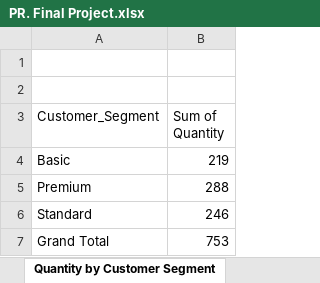
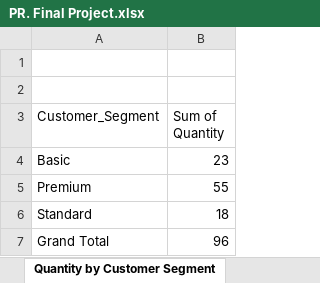
Before and after one commit to poojasuthar456/Python_rnw, an Excel workbook: one/EXCEL/PR. Final Project.xlsx, sheet Quantity by Customer Segment, drawn as a sheet; values as stored, in another font and other column widths than the file's, no borders; the diff names each change by its address in the sheet, - before the commit and + after, or states it on an @@ line.

```diff
--- a/one/EXCEL/PR. Final Project.xlsx (sheet Quantity by Customer Segment)
+++ b/one/EXCEL/PR. Final Project.xlsx (sheet Quantity by Customer Segment)
-B4 (Sum of Quantity): 219
+B4 (Sum of Quantity): 23
-B5 (Sum of Quantity): 288
+B5 (Sum of Quantity): 55
-B6 (Sum of Quantity): 246
+B6 (Sum of Quantity): 18
-B7 (Sum of Quantity): 753
+B7 (Sum of Quantity): 96
```
Also changed, not shown: sheet Final Project Dataset, sheet Total Amount by Product_Name., sheet Total Amount by Region., charts or pictures, 4 other files.
